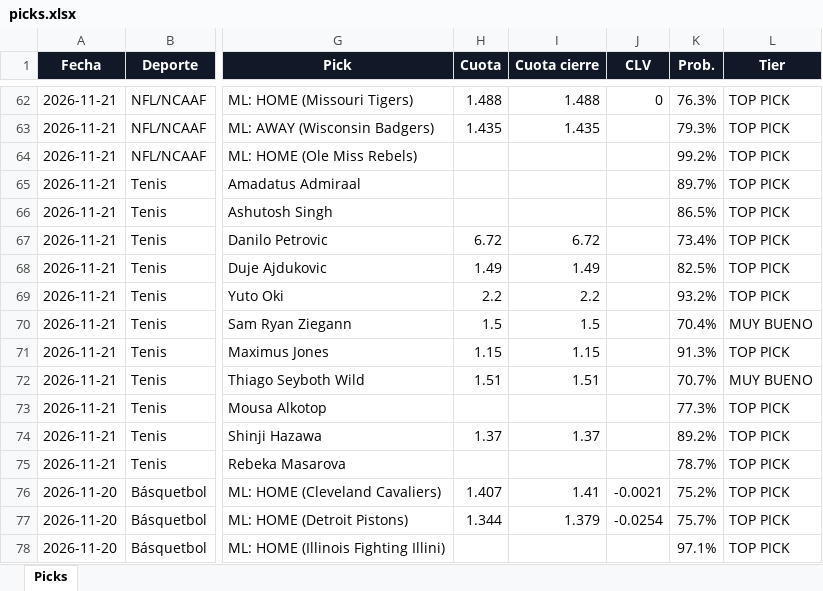
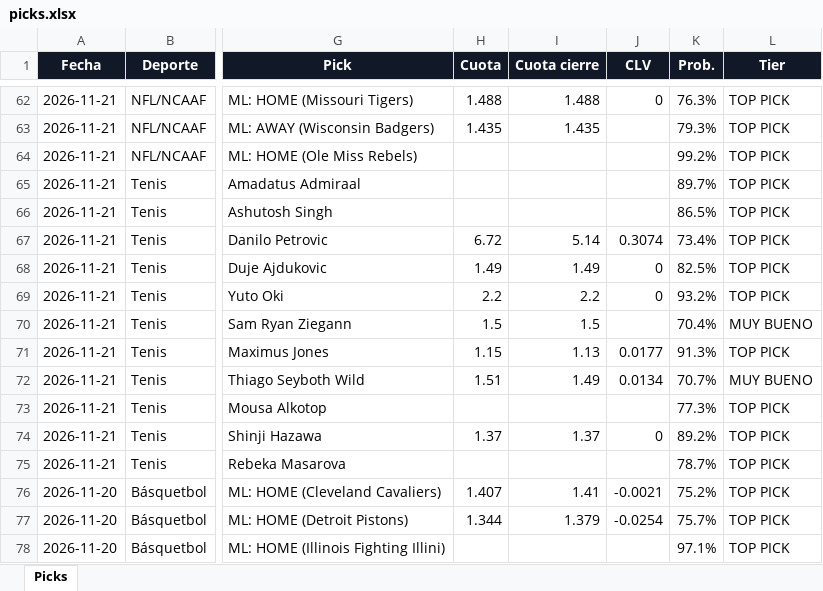
Before and after one commit to Adlax08/kronos-picks, an Excel workbook: data/picks.xlsx, sheet Picks, drawn as a sheet; only a part is shown, gaps mark what is left out; values as stored, in another font and other column widths than the file's, no borders; the diff names each change by its address in the sheet, - before the commit and + after, or states it on an @@ line.

```diff
--- a/data/picks.xlsx (sheet Picks)
+++ b/data/picks.xlsx (sheet Picks)
-I67 (Cuota cierre): 6.72
+I67 (Cuota cierre): 5.14
-J67 (CLV): (empty)
+J67 (CLV): 0.3074
-J68:J69 (CLV): (empty)
+J68:J69 (CLV): 0
-I71 (Cuota cierre): 1.15
+I71 (Cuota cierre): 1.13
-J71 (CLV): (empty)
+J71 (CLV): 0.0177
-I72 (Cuota cierre): 1.51
+I72 (Cuota cierre): 1.49
-J72 (CLV): (empty)
+J72 (CLV): 0.0134
-J74 (CLV): (empty)
+J74 (CLV): 0
```
Also changed, not shown: 43 other files.
